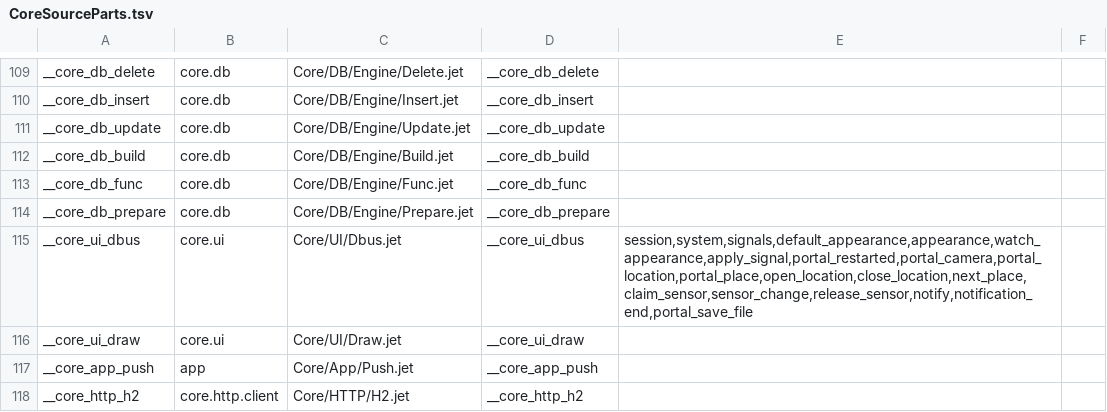
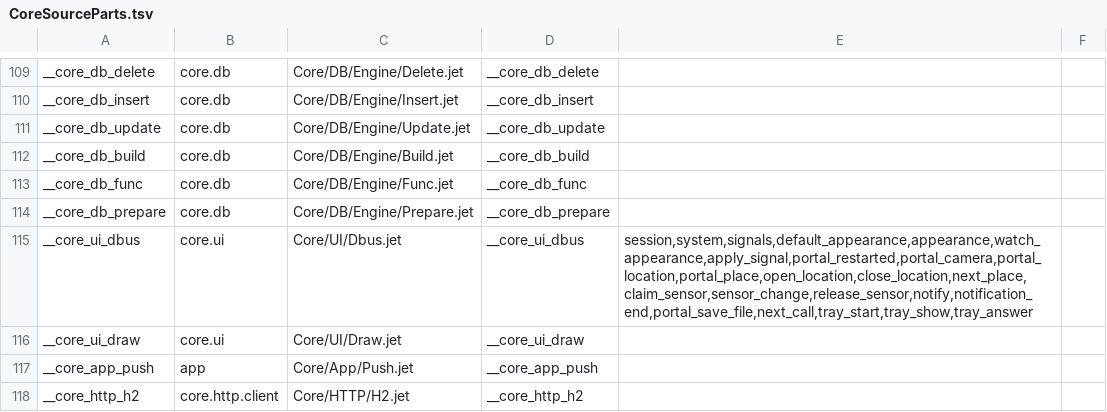
Before and after one commit to jet-language/jet, a TSV file: Compiler/Prelude/CoreSourceParts.tsv, drawn as a sheet; only a part is shown, gaps mark what is left out.

Commit message:
app: a tray on the Linux desktop whose menu follows live state
App.tray(icon:, menu:) gives a graph a tray icon. From launch on, the app
shows it on a Linux desktop as a StatusNotifierItem with a dbusmenu, using
the serving half of core.ui's D-Bus client that the tray-dbus change adds.
The icon stays while the process runs, whatever windows close. The menu is
what `menu` makes, from app.item(label, run), app.separator() and
app.quit_item(). The tray task asks for it again every quarter second and
after each call the desktop makes, so a menu made from a live binding
(app.state) follows it. A rebuild is cheap, because state serves the
stored value until the binding is invalidated. When the items change, the
desktop hears LayoutUpdated and reads the menu again.

When `menu` fails, the tray keeps its last items under a first item, which
can't be chosen, carrying the notice's text. Choosing an item runs it; a
run that fails joins the notice list, as background work's runs do (the
same app_background_once). Quit ends the process with status 0, so
launch's row gains Exec.Exit, and its Time.Wait becomes Time, since the
tray task waits on the bus with deadlines. A desktop with no tray host, or
a bus that goes away, leaves a notice, and the app runs on.

The graph keeps the tray as background work is kept: an AppGraph field,
which launch starts in a detached task. MenuItem's handler sits in a
Shared, as AppBackground's does, so a menu is plain data that a closure
can build.

Core.rows exports MenuItem, MenuItemKind, item, separator and quit_item
from app. The __core_ui_dbus part row exports the D-Bus calls App makes
(next_call, tray_start, tray_show, tray_answer). MenuItemKind gets its
closed-list row in the kernel ledger.

A new NativeApp case, tray_menu_follows_the_live_project_list, drives it
through a fake session bus that plays the desktop's tray host. It reads
the menu, adds a project, sees the LayoutUpdated, reads the new list,
clicks the new project and then Quit. Without a bus, the app keeps a
notice. A #Test covers the menu's entries and an item's failed run.
core-library.md lists tray, item, separator and quit_item, and describes
the tray.

```diff
--- a/Compiler/Prelude/CoreSourceParts.tsv
+++ b/Compiler/Prelude/CoreSourceParts.tsv
@@ -114,3 +114,3 @@ __core_db_func	core.db	Core/DB/Engine/Func.jet	__core_db_func
 __core_db_prepare	core.db	Core/DB/Engine/Prepare.jet	__core_db_prepare		
-__core_ui_dbus	core.ui	Core/UI/Dbus.jet	__core_ui_dbus	session,system,signals,default_appearance,appearance,watch_appearance,apply_signal,portal_restarted,portal_camera,portal_location,portal_place,open_location,close_location,next_place,claim_sensor,sensor_change,release_sensor,notify,notification_end,portal_save_file	
+__core_ui_dbus	core.ui	Core/UI/Dbus.jet	__core_ui_dbus	session,system,signals,default_appearance,appearance,watch_appearance,apply_signal,portal_restarted,portal_camera,portal_location,portal_place,open_location,close_location,next_place,claim_sensor,sensor_change,release_sensor,notify,notification_end,portal_save_file,next_call,tray_start,tray_show,tray_answer	
 __core_ui_draw	core.ui	Core/UI/Draw.jet	__core_ui_draw		
```
Also changed, not shown: 9 other files.
